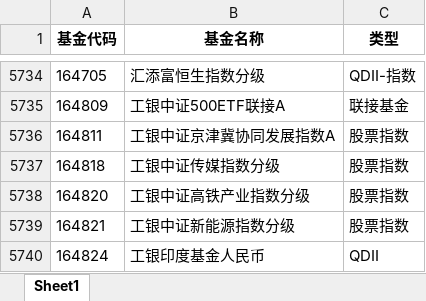
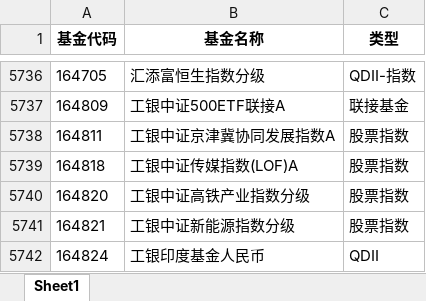
Before and after one commit to wqcvc/my_scrpy_series, an Excel workbook: fund/funds_use_list.xlsx, sheet Sheet1, drawn as a sheet; only a part is shown, gaps mark what is left out; values as stored, in another font and other column widths than the file's, no borders; addresses are those after the commit; the diff covers the shown part only; the diff names each change by its address in the sheet, - before the commit and + after, or states it on an @@ line.

```diff
--- a/fund/funds_use_list.xlsx (sheet Sheet1)
+++ b/fund/funds_use_list.xlsx (sheet Sheet1)
-B5739 (基金名称): 工银中证传媒指数分级
+B5739 (基金名称): 工银中证传媒指数(LOF)A
```
Also changed, not shown: 4 added rows and 1 edited cell elsewhere in this sheet, fund/funds_full_info.xlsx, 4 other files.
